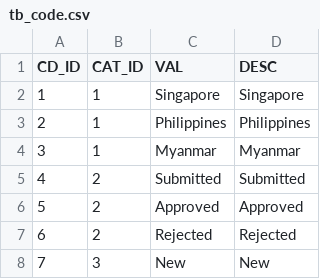
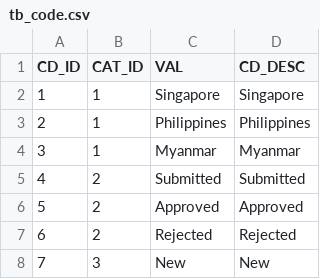
Before and after one commit to imireasa/mtech-se18-t08s, a CSV file: src/doc/sql/tb_code.csv, drawn as a sheet; only a part is shown.

Commit message:
Changed all column names with 'DESC' to 'CD_DESC'.

```diff
--- a/src/doc/sql/tb_code.csv
+++ b/src/doc/sql/tb_code.csv
@@ -1,2 +1,2 @@
-CD_ID,CAT_ID,VAL,DESC
+CD_ID,CAT_ID,VAL,CD_DESC
 1,1,Singapore,Singapore
```
